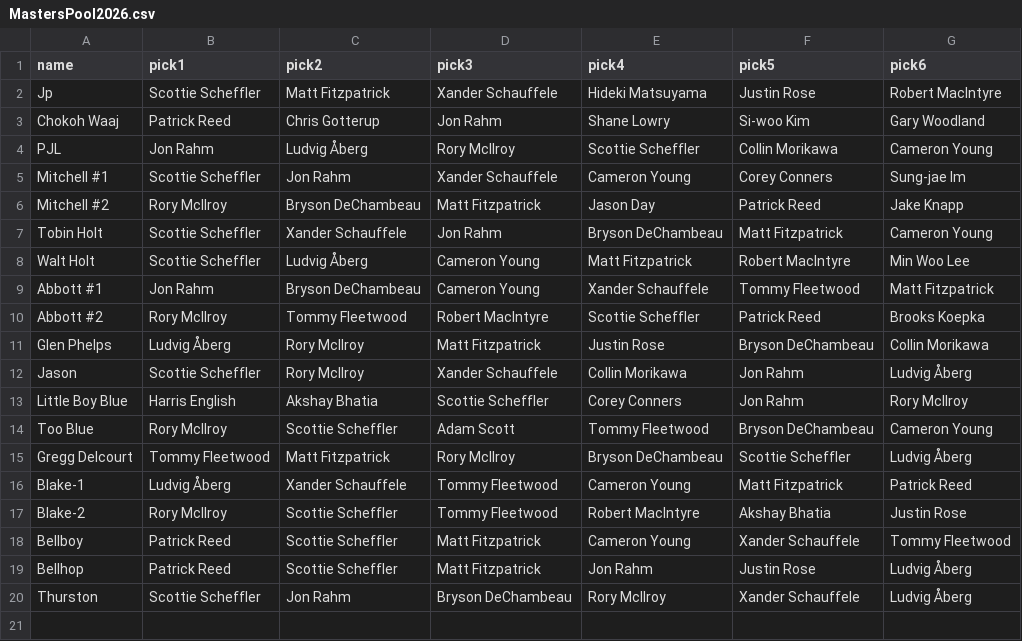
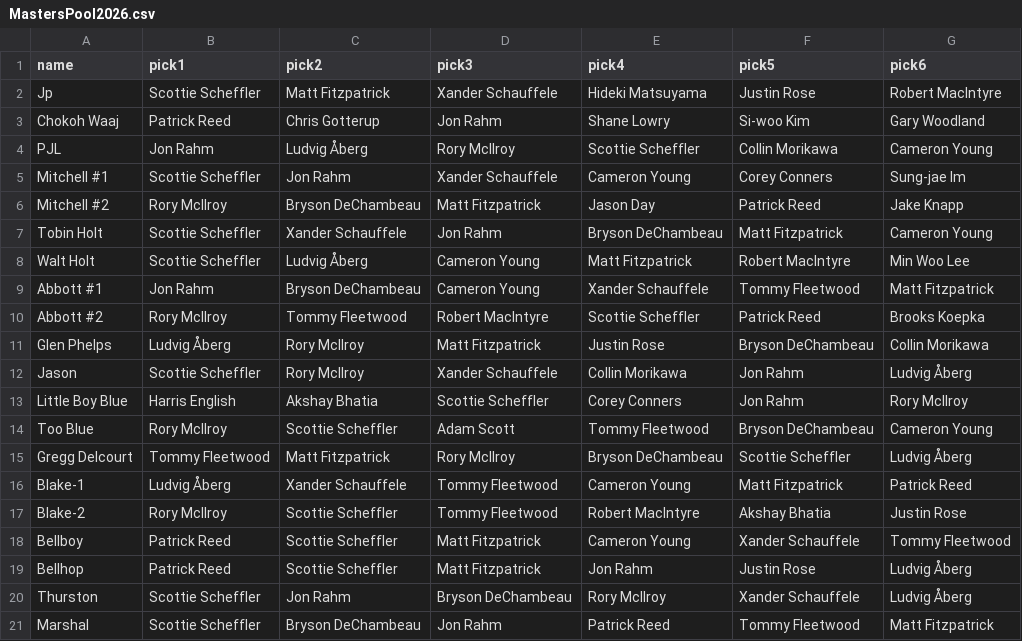
Before and after one commit to johnpoole/masters, a CSV file: MastersPool2026.csv, drawn as a sheet; the diff names each change by its address in the sheet, - before the commit and + after, or states it on an @@ line.

```diff
--- a/MastersPool2026.csv
+++ b/MastersPool2026.csv
+row 21: Marshal | Scottie Scheffler | Bryson DeChambeau | Jon Rahm | Patrick Reed | Tommy Fleetwood | Matt Fitzpatrick
```
